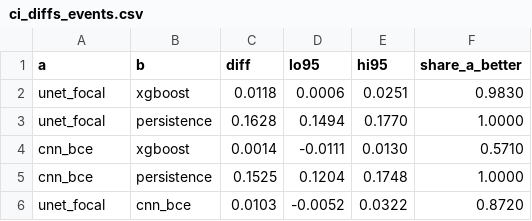
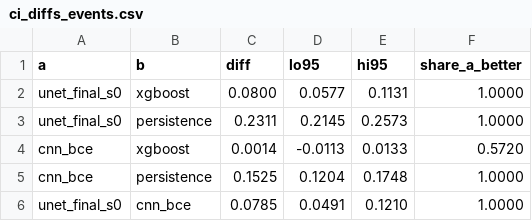
Before and after one commit to harshilv17/next-day-wildfire-spread, a CSV file: reports/dl/checks/ci_diffs_events.csv, drawn as a sheet.

```diff
--- a/reports/dl/checks/ci_diffs_events.csv
+++ b/reports/dl/checks/ci_diffs_events.csv
@@ -1,6 +1,6 @@
 a,b,diff,lo95,hi95,share_a_better
-unet_focal,xgboost,0.0118,0.0006,0.0251,0.9830
-unet_focal,persistence,0.1628,0.1494,0.1770,1.0000
-cnn_bce,xgboost,0.0014,-0.0111,0.0130,0.5710
+unet_final_s0,xgboost,0.0800,0.0577,0.1131,1.0000
+unet_final_s0,persistence,0.2311,0.2145,0.2573,1.0000
+cnn_bce,xgboost,0.0014,-0.0113,0.0133,0.5720
 cnn_bce,persistence,0.1525,0.1204,0.1748,1.0000
-unet_focal,cnn_bce,0.0103,-0.0052,0.0322,0.8720
+unet_final_s0,cnn_bce,0.0785,0.0491,0.1210,1.0000
```
Also changed, not shown: reports/dl/checks/calibration.csv, reports/dl/checks/calibration_bins.csv, 14 other files.
